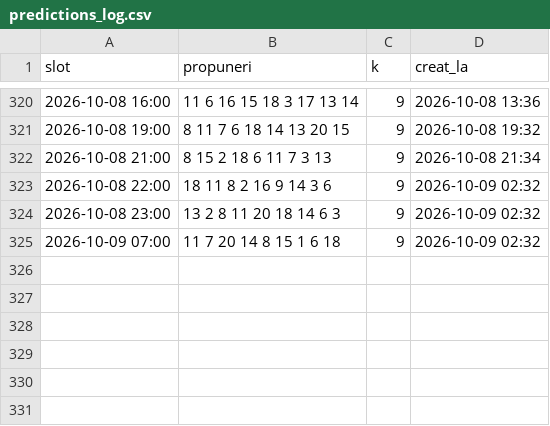
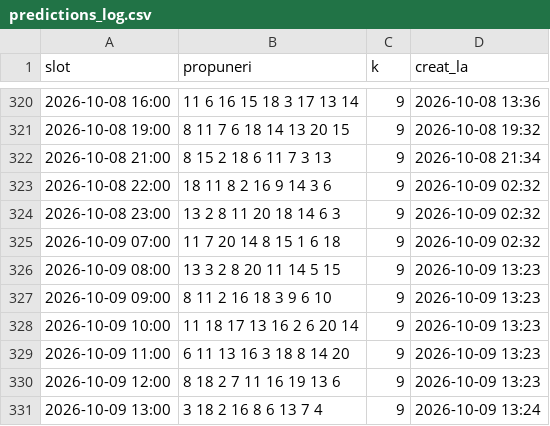
Before and after one commit to sabinski7/Predictor, a CSV file: predictions_log.csv, drawn as a sheet; only a part is shown, gaps mark what is left out.

```diff
--- a/predictions_log.csv
+++ b/predictions_log.csv
@@ -325 +325,7 @@ slot,propuneri,k,creat_la
 2026-10-09 07:00,11 7 20 14 8 15 1 6 18,9,2026-10-09 02:32
+2026-10-09 08:00,13 3 2 8 20 11 14 5 15,9,2026-10-09 13:23
+2026-10-09 09:00,8 11 2 16 18 3 9 6 10,9,2026-10-09 13:23
+2026-10-09 10:00,11 18 17 13 16 2 6 20 14,9,2026-10-09 13:23
+2026-10-09 11:00,6 11 13 16 3 18 8 14 20,9,2026-10-09 13:23
+2026-10-09 12:00,8 18 2 7 11 16 19 13 6,9,2026-10-09 13:23
+2026-10-09 13:00,3 18 2 16 8 6 13 7 4,9,2026-10-09 13:24
```
Also changed, not shown: history.csv.
